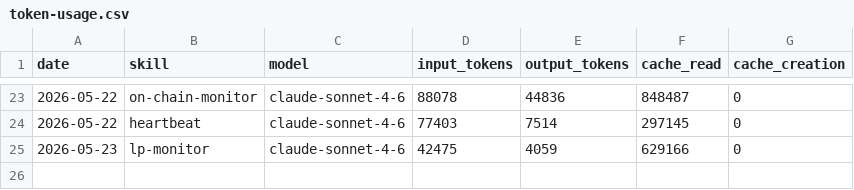
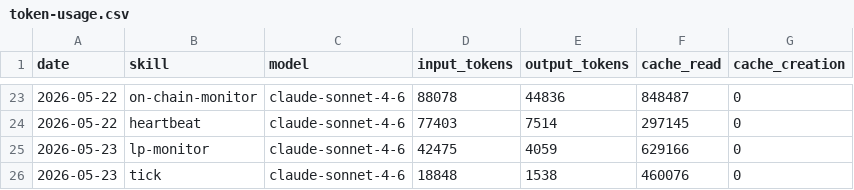
Before and after one commit to antfleet-ops/agent-autonomopoly, a CSV file: memory/token-usage.csv, drawn as a sheet; only a part is shown, gaps mark what is left out.

Commit message:
chore(tick): auto-commit 2026-05-23

```diff
--- a/memory/token-usage.csv
+++ b/memory/token-usage.csv
@@ -25 +25,2 @@ date,skill,model,input_tokens,output_tokens,cache_read,cache_creation
 2026-05-23,lp-monitor,claude-sonnet-4-6,42475,4059,629166,0
+2026-05-23,tick,claude-sonnet-4-6,18848,1538,460076,0
```
Also changed, not shown: 4 other files.
